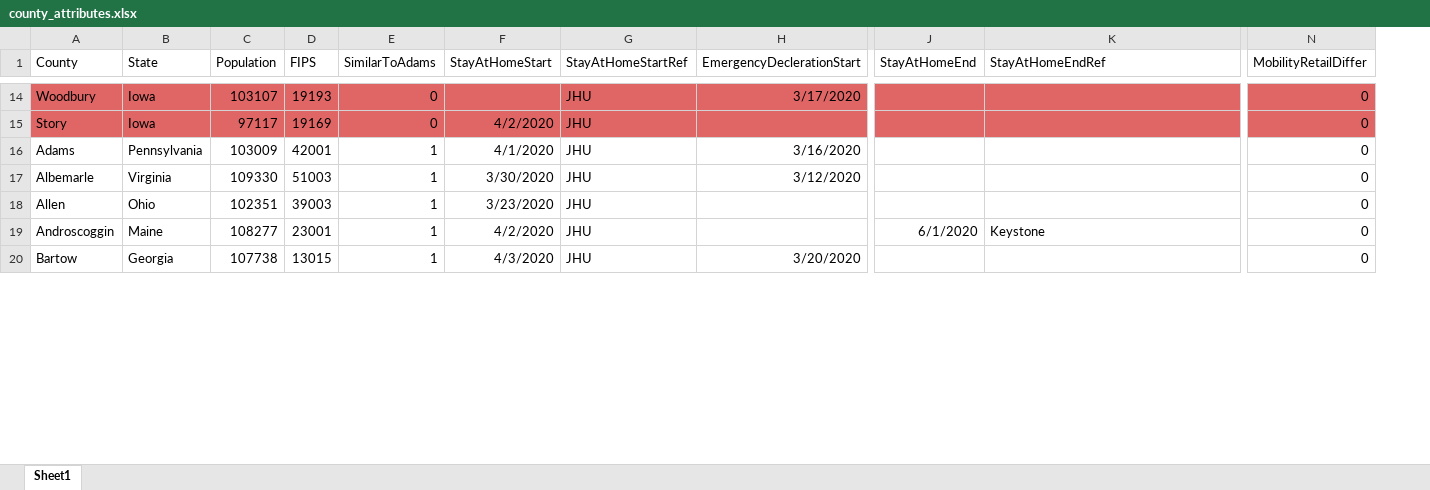
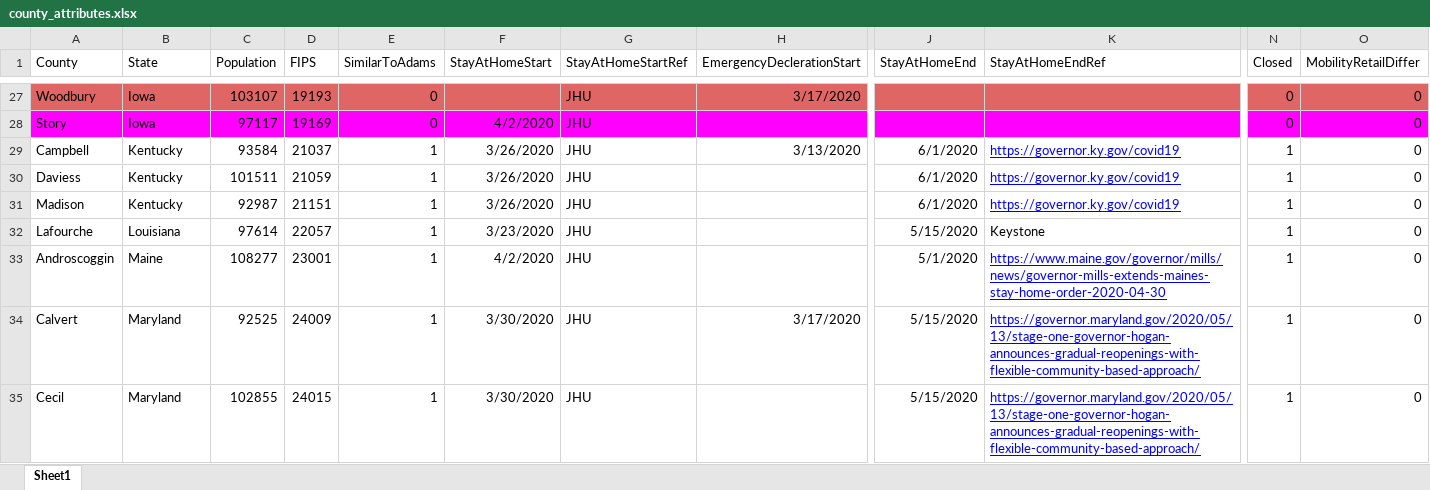
Before and after one commit to MMODS-org/Elicitation-1, an Excel workbook: data/processed/county/county_attributes.xlsx, sheet Sheet1, drawn as a sheet; only a part is shown, gaps mark what is left out; values as stored, in another font and other column widths than the file's, no borders; removed rows and columns are numbered as before the commit, all else as after; rows hold the shown columns only; the diff covers the shown part only; the diff names each change by its address in the sheet, - before the commit and + after, or states it on an @@ line.

Commit message:
prepare and plot county data

```diff
--- a/data/processed/county/county_attributes.xlsx (sheet Sheet1)
+++ b/data/processed/county/county_attributes.xlsx (sheet Sheet1)
+column N (Closed), rows 27-29: 0 | 0 | 1; rows 32-34: all 1
-A28:K28 fill: #E06666
+A28:K28 fill: #FF00FF
-O28 fill: #E06666
+O28 fill: #FF00FF
-row 16: Adams | Pennsylvania | 103009 | 42001 | 1 | 4/1/2020 | JHU | 3/16/2020 |  |  | 0
-A29 (County): Albemarle
+A29 (County): Campbell
-B29 (State): Virginia
+B29 (State): Kentucky
-C29 (Population): 109330
+C29 (Population): 93584
-D29 (FIPS): 51003
+D29 (FIPS): 21037
-F29 (StayAtHomeStart): 3/30/2020
+F29 (StayAtHomeStart): 3/26/2020
-H29 (EmergencyDeclerationStart): 3/12/2020
+H29 (EmergencyDeclerationStart): 3/13/2020
-J29 (StayAtHomeEnd): (empty)
+J29 (StayAtHomeEnd): 6/1/2020
-K29 (StayAtHomeEndRef): (empty)
+K29 (StayAtHomeEndRef): https://governor.ky.gov/covid19
+row 30: Daviess | Kentucky | 101511 | 21059 | 1 | 3/26/2020 | JHU |  | 6/1/2020 | https://governor.ky.gov/covid19 | 1 | 0
+row 31: Madison | Kentucky | 92987 | 21151 | 1 | 3/26/2020 | JHU |  | 6/1/2020 | https://governor.ky.gov/covid19 | 1 | 0
-A32 (County): Allen
+A32 (County): Lafourche
-B32 (State): Ohio
+B32 (State): Louisiana
-C32 (Population): 102351
+C32 (Population): 97614
-D32 (FIPS): 39003
+D32 (FIPS): 22057
-J32 (StayAtHomeEnd): (empty)
+J32 (StayAtHomeEnd): 5/15/2020
-K32 (StayAtHomeEndRef): (empty)
+K32 (StayAtHomeEndRef): Keystone
-J33 (StayAtHomeEnd): 6/1/2020
+J33 (StayAtHomeEnd): 5/1/2020
-K33 (StayAtHomeEndRef): Keystone
+K33 (StayAtHomeEndRef): https://www.maine.gov/governor/mills/news/governor-mills-extends-maines-stay-home-order-2020-04-30
@@ K33 underline: off → on, text colour: black → #0000FF @@
-A34 (County): Bartow
+A34 (County): Calvert
-B34 (State): Georgia
+B34 (State): Maryland
-C34 (Population): 107738
+C34 (Population): 92525
-D34 (FIPS): 13015
+D34 (FIPS): 24009
-F34 (StayAtHomeStart): 4/3/2020
+F34 (StayAtHomeStart): 3/30/2020
-H34 (EmergencyDeclerationStart): 3/20/2020
+H34 (EmergencyDeclerationStart): 3/17/2020
-J34 (StayAtHomeEnd): (empty)
+J34 (StayAtHomeEnd): 5/15/2020
-K34 (StayAtHomeEndRef): (empty)
+K34 (StayAtHomeEndRef): https://governor.maryland.gov/2020/05/13/stage-one-governor-hogan-announces-gradual-reopenings-with-flexible-community-based-approach/
+row 35: Cecil | Maryland | 102855 | 24015 | 1 | 3/30/2020 | JHU |  | 5/15/2020 | https://governor.maryland.gov/2020/05/13/stage-one-governor-hogan-announces-gradual-reopenings-with-flexible-community-based-approach/ | 1 | 0
```
Also changed, not shown: 59 added rows, 61 removed rows, 8 moved rows, 52 edited cells and cell formats elsewhere in this sheet, formulas that keep their value, 13 other files.
